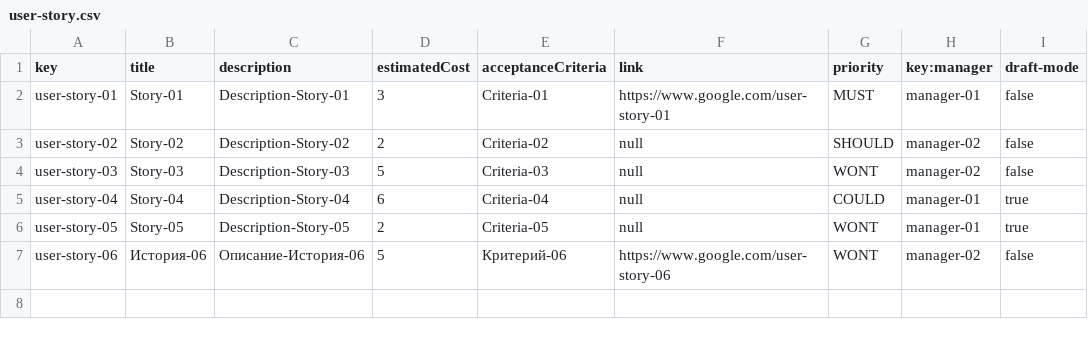
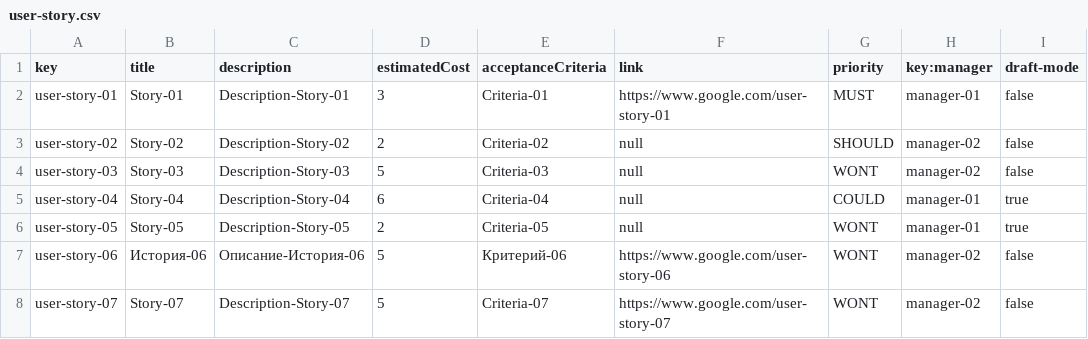
Before and after one commit to luchersol/Acme-SF-D03, a CSV file: src/main/webapp/WEB-INF/resources/sample-data/user-story.csv, drawn as a sheet.

```diff
--- a/src/main/webapp/WEB-INF/resources/sample-data/user-story.csv
+++ b/src/main/webapp/WEB-INF/resources/sample-data/user-story.csv
@@ -7 +7,2 @@ user-story-05,Story-05,Description-Story-05,2,Criteria-05,null,WONT,manager-01,t
 user-story-06,История-06,Описание-История-06,5,Критерий-06,https://www.google.com/user-story-06,WONT,manager-02,false
+user-story-07,Story-07,Description-Story-07,5,Criteria-07,https://www.google.com/user-story-07,WONT,manager-02,false
```
Also changed, not shown: src/main/webapp/WEB-INF/resources/sample-data/project-user-story.csv, src/main/webapp/WEB-INF/resources/sample-data/project.csv, 27 other files.
